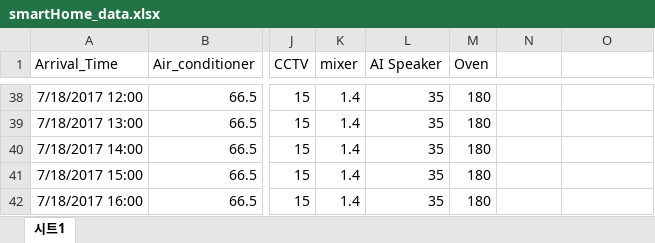
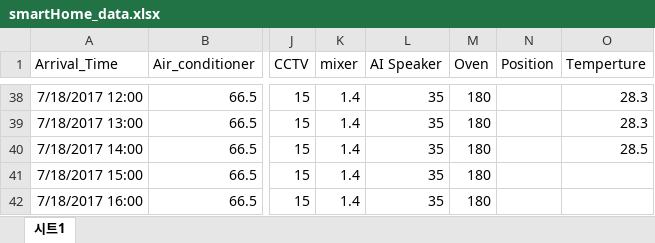
Before and after one commit to lecture4u/AiTES, an Excel workbook: IoTgateway/Java/AiTESIoTgateway/smartHome_data.xlsx, sheet 시트1, drawn as a sheet; only a part is shown, gaps mark what is left out; values as stored, in another font and other column widths than the file's, no borders; the diff covers the shown part only; the diff names each change by its address in the sheet, - before the commit and + after, or states it on an @@ line.

```diff
--- a/IoTgateway/Java/AiTESIoTgateway/smartHome_data.xlsx (sheet 시트1)
+++ b/IoTgateway/Java/AiTESIoTgateway/smartHome_data.xlsx (sheet 시트1)
-N1: (empty)
+N1: Position
-O1: (empty)
+O1: Temperture
-O38:O39 (Temperture): (empty)
+O38:O39 (Temperture): 28.3
-O40 (Temperture): (empty)
+O40 (Temperture): 28.5
```
Also changed, not shown: 72 edited cells elsewhere in this sheet, 13 other files.
